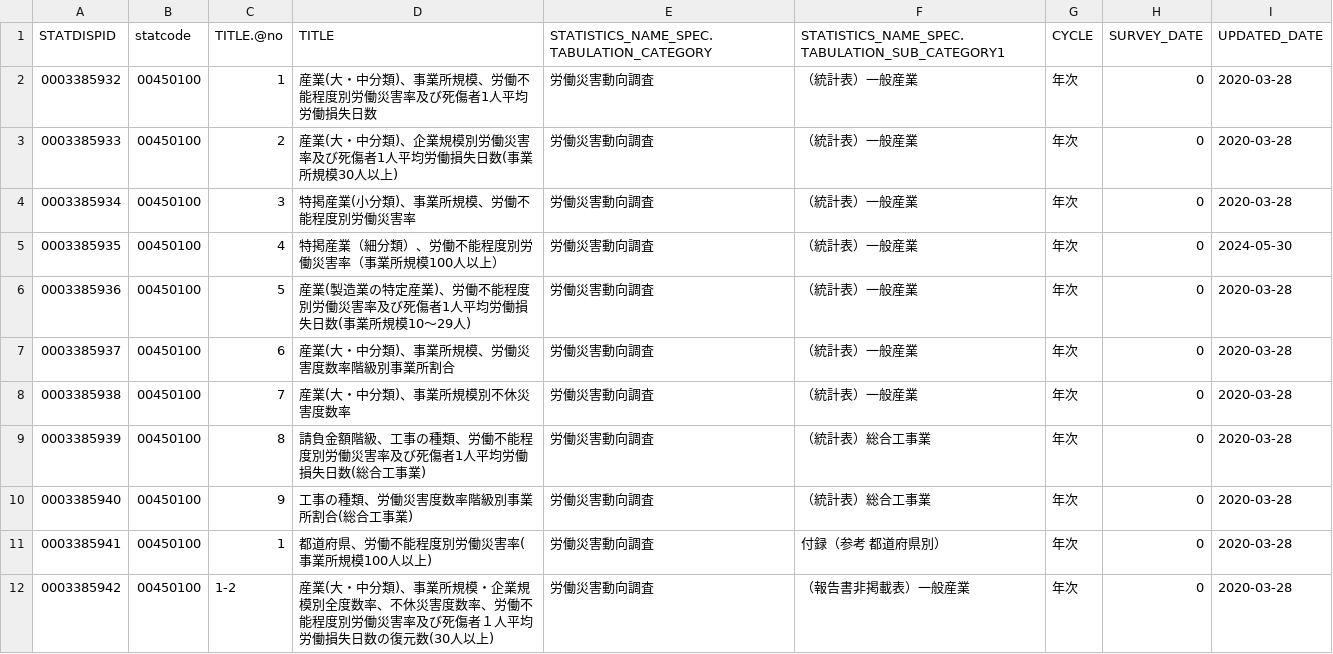
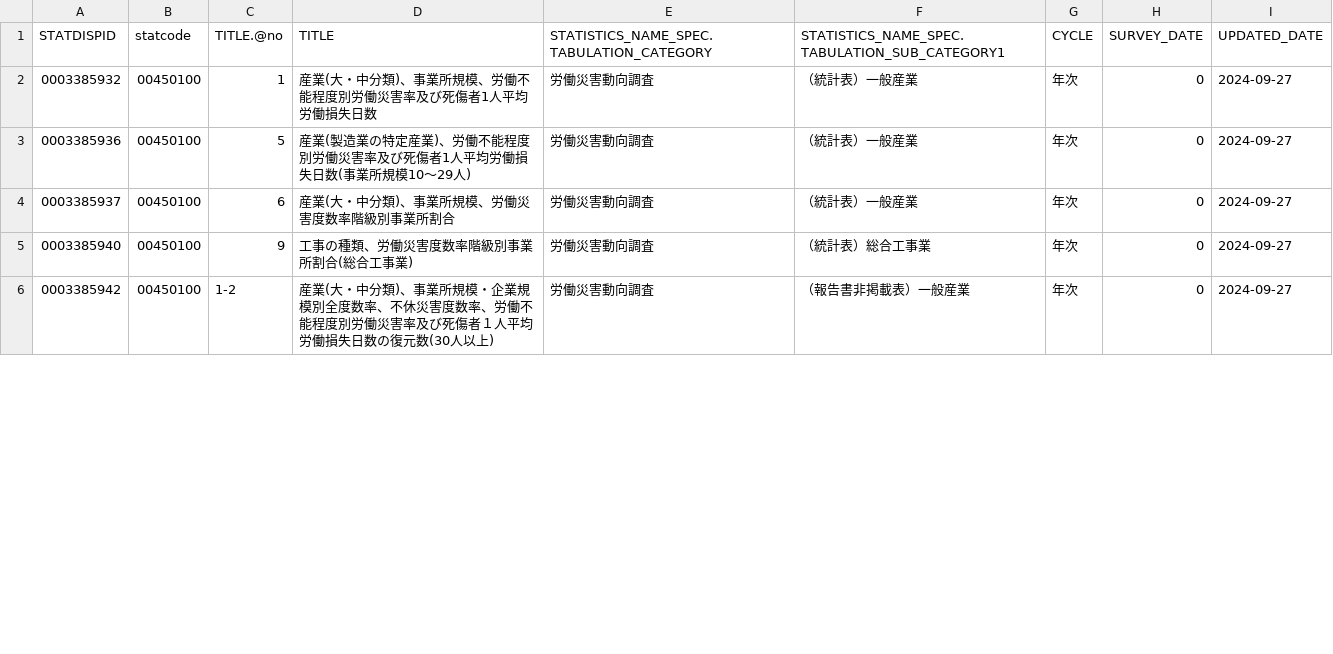
Before and after one commit to tsutomu-nagano/resume, a CSV file: resource/tables/00450100_tables.csv, drawn as a sheet; only a part is shown; the diff covers the shown part only.

```diff
--- a/resource/tables/00450100_tables.csv
+++ b/resource/tables/00450100_tables.csv
@@ -1,12 +1,6 @@
 "STATDISPID","statcode","TITLE.@no","TITLE","STATISTICS_NAME_SPEC.TABULATION_CATEGORY","STATISTICS_NAME_SPEC.TABULATION_SUB_CATEGORY1","CYCLE","SURVEY_DATE","UPDATED_DATE"
-"0003385932","00450100","1","産業(大・中分類)、事業所規模、労働不能程度別労働災害率及び死傷者1人平均労働損失日数","労働災害動向調査","（統計表）一般産業","年次",0,"2020-03-28"
-"0003385933","00450100","2","産業(大・中分類)、企業規模別労働災害率及び死傷者1人平均労働損失日数(事業所規模30人以上)","労働災害動向調査","（統計表）一般産業","年次",0,"2020-03-28"
-"0003385934","00450100","3","特掲産業(小分類)、事業所規模、労働不能程度別労働災害率","労働災害動向調査","（統計表）一般産業","年次",0,"2020-03-28"
-"0003385935","00450100","4","特掲産業（細分類）、労働不能程度別労働災害率（事業所規模100人以上）","労働災害動向調査","（統計表）一般産業","年次",0,"2024-05-30"
-"0003385936","00450100","5","産業(製造業の特定産業)、労働不能程度別労働災害率及び死傷者1人平均労働損失日数(事業所規模10～29人)","労働災害動向調査","（統計表）一般産業","年次",0,"2020-03-28"
-"0003385937","00450100","6","産業(大・中分類)、事業所規模、労働災害度数率階級別事業所割合","労働災害動向調査","（統計表）一般産業","年次",0,"2020-03-28"
-"0003385938","00450100","7","産業(大・中分類)、事業所規模別不休災害度数率","労働災害動向調査","（統計表）一般産業","年次",0,"2020-03-28"
-"0003385939","00450100","8","請負金額階級、工事の種類、労働不能程度別労働災害率及び死傷者1人平均労働損失日数(総合工事業)","労働災害動向調査","（統計表）総合工事業","年次",0,"2020-03-28"
-"0003385940","00450100","9","工事の種類、労働災害度数率階級別事業所割合(総合工事業)","労働災害動向調査","（統計表）総合工事業","年次",0,"2020-03-28"
-"0003385941","00450100","1","都道府県、労働不能程度別労働災害率(事業所規模100人以上)","労働災害動向調査","付録（参考　都道府県別）","年次",0,"2020-03-28"
-"0003385942","00450100","1-2","産業(大・中分類)、事業所規模・企業規模別全度数率、不休災害度数率、労働不能程度別労働災害率及び死傷者１人平均労働損失日数の復元数(30人以上)","労働災害動向調査","（報告書非掲載表）一般産業","年次",0,"2020-03-28"
+"0003385932","00450100","1","産業(大・中分類)、事業所規模、労働不能程度別労働災害率及び死傷者1人平均労働損失日数","労働災害動向調査","（統計表）一般産業","年次",0,"2024-09-27"
+"0003385936","00450100","5","産業(製造業の特定産業)、労働不能程度別労働災害率及び死傷者1人平均労働損失日数(事業所規模10～29人)","労働災害動向調査","（統計表）一般産業","年次",0,"2024-09-27"
+"0003385937","00450100","6","産業(大・中分類)、事業所規模、労働災害度数率階級別事業所割合","労働災害動向調査","（統計表）一般産業","年次",0,"2024-09-27"
+"0003385940","00450100","9","工事の種類、労働災害度数率階級別事業所割合(総合工事業)","労働災害動向調査","（統計表）総合工事業","年次",0,"2024-09-27"
+"0003385942","00450100","1-2","産業(大・中分類)、事業所規模・企業規模別全度数率、不休災害度数率、労働不能程度別労働災害率及び死傷者１人平均労働損失日数の復元数(30人以上)","労働災害動向調査","（報告書非掲載表）一般産業","年次",0,"2024-09-27"
```
Also changed, not shown: 2 removed rows and 9 edited cells elsewhere in this file, resource/tables/00100406_tables.csv, resource/tables/00200523_tables.csv, 21 other files.
